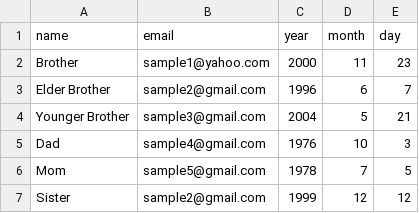
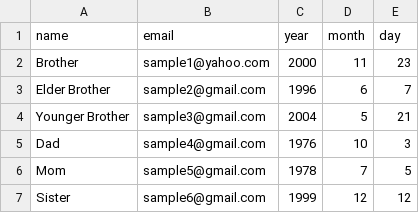
Before and after one commit to R-Madhavan/Automated-Birthday-Wisher-Project, a CSV file: birthdays.csv, drawn as a sheet.

Commit message:
Update birthdays.csv

```diff
--- a/birthdays.csv
+++ b/birthdays.csv
@@ -6,2 +6,2 @@ Dad,sample4@gmail.com,1976,10,3
 Mom,sample5@gmail.com,1978,7,5
-Sister,sample2@gmail.com,1999,12,12
+Sister,sample6@gmail.com,1999,12,12
```
